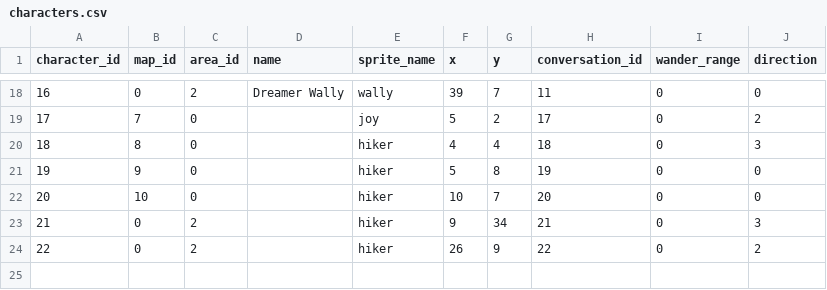
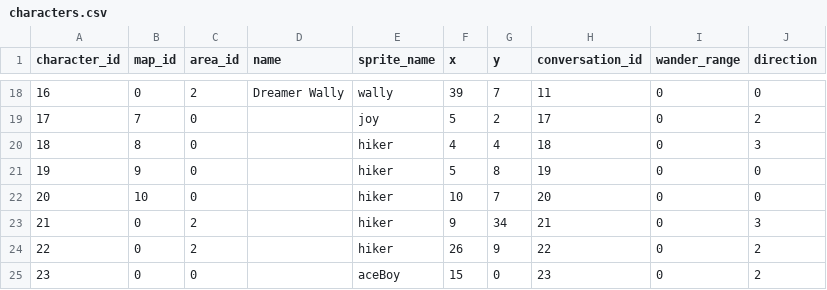
Before and after one commit to Jake-L/PokemonOceanBlue, a CSV file: src/rawdata/characters.csv, drawn as a sheet; only a part is shown, gaps mark what is left out.

Commit message:
improved conversations and added feature to move characters during conversation

```diff
--- a/src/rawdata/characters.csv
+++ b/src/rawdata/characters.csv
@@ -24 +24,2 @@ character_id,map_id,area_id,name,sprite_name,x,y,conversation_id,wander_range,di
 22,0,2,,hiker,26,9,22,0,2
+23,0,0,,aceBoy,15,0,23,0,2
```
Also changed, not shown: src/rawdata/conversation.csv, src/rawdata/conversationTriggers.csv, 4 other files.
